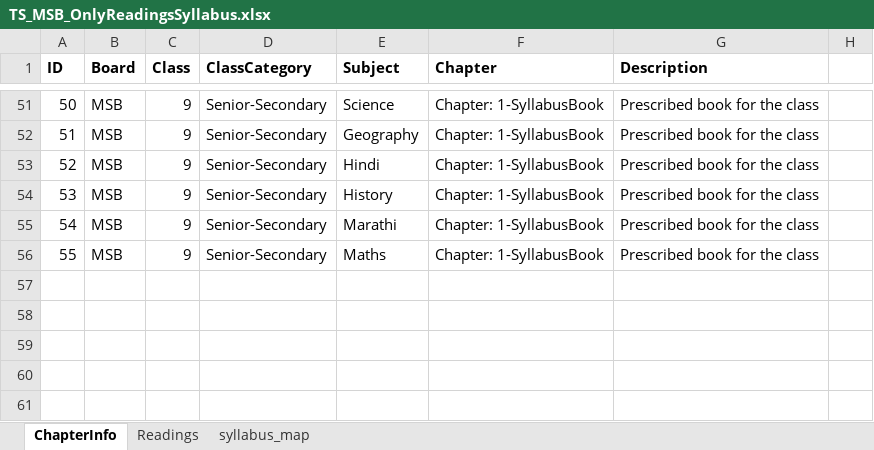
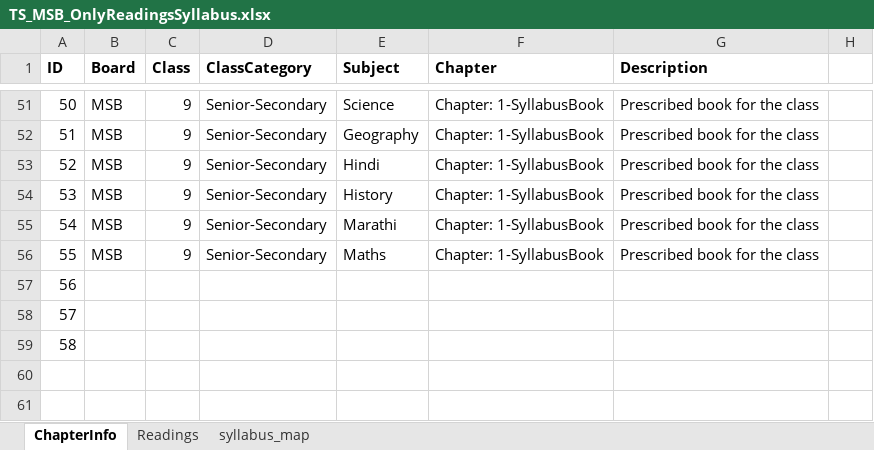
Before and after one commit to mbothra/midas, an Excel workbook: edison/assets/xmls/TS_MSB_OnlyReadingsSyllabus.xlsx, sheet ChapterInfo, drawn as a sheet; only a part is shown, gaps mark what is left out; values as stored, in another font and other column widths than the file's, no borders; table styles not drawn; the diff names each change by its address in the sheet, - before the commit and + after, or states it on an @@ line.

```diff
--- a/edison/assets/xmls/TS_MSB_OnlyReadingsSyllabus.xlsx (sheet ChapterInfo)
+++ b/edison/assets/xmls/TS_MSB_OnlyReadingsSyllabus.xlsx (sheet ChapterInfo)
-A57 (ID): (empty)
+A57 (ID): 56
-A58 (ID): (empty)
+A58 (ID): 57
-A59 (ID): (empty)
+A59 (ID): 58
```
Also changed, not shown: edison/assets/xmls/TS_sample_syllabus.xlsx, edison/assets/xmls/ts_readingsOnlyXmlExport.xlsx, 1 other file.
